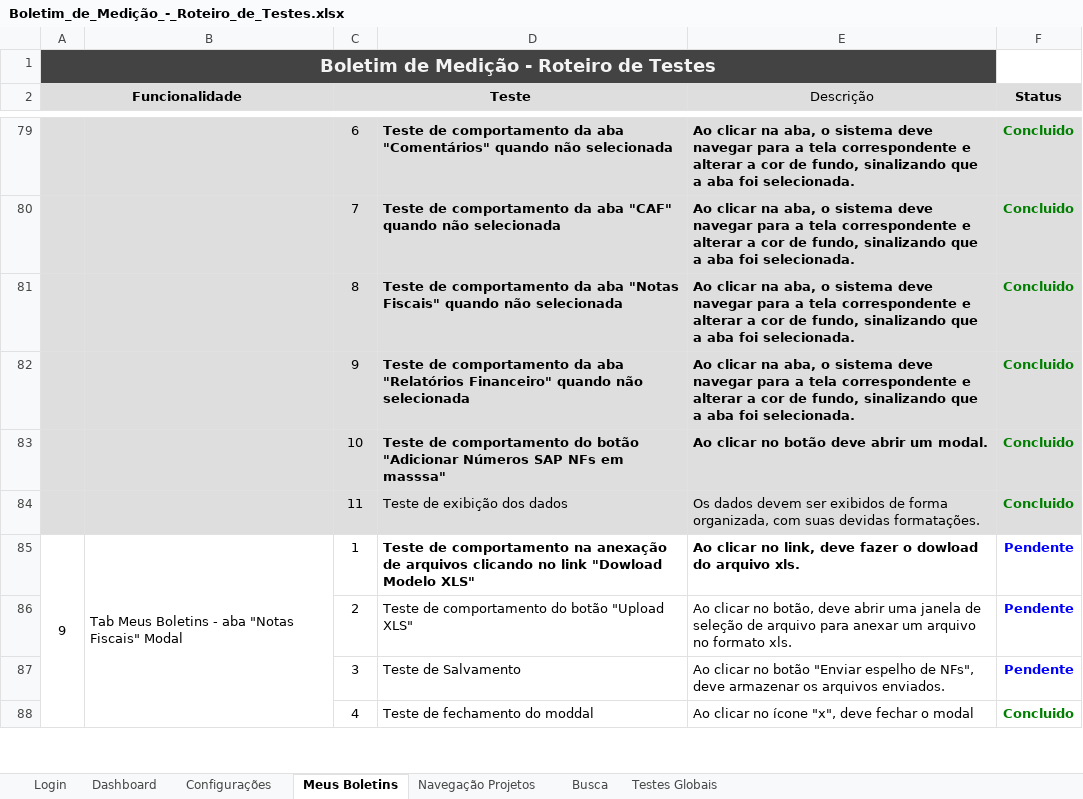
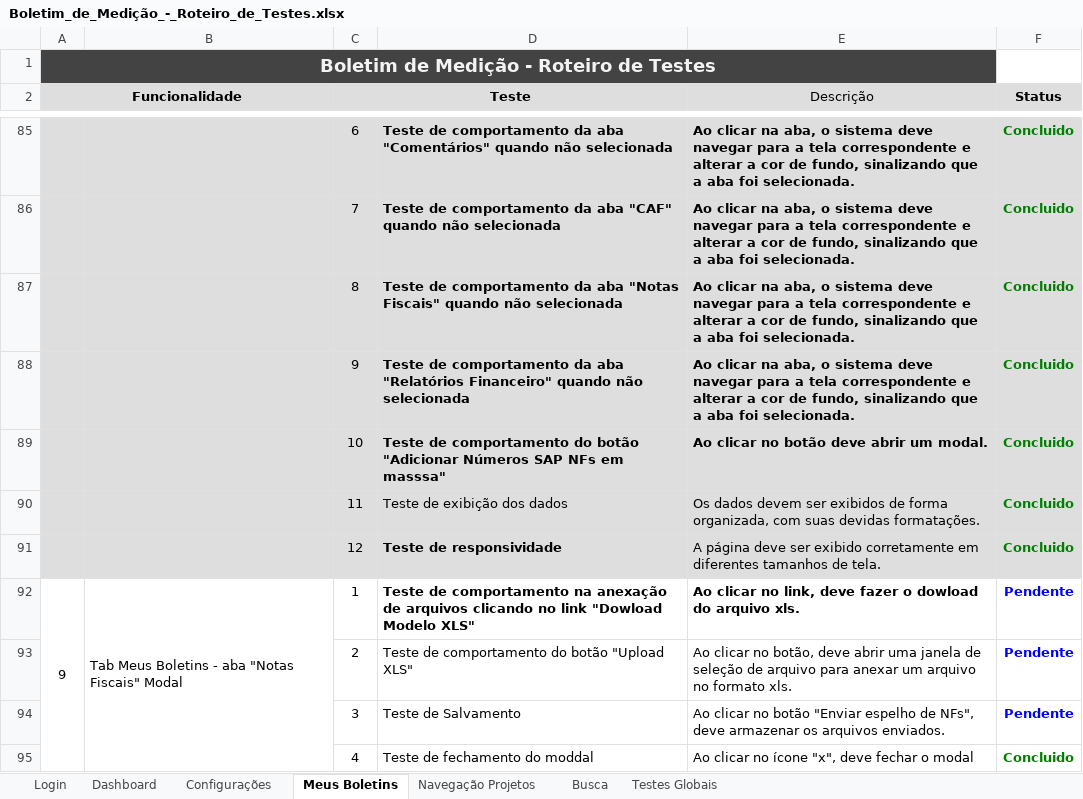
Before and after one commit to LeonardoPassosLeite/taesa-boletimmedicao-xls, an Excel workbook: Boletim_de_Medição_-_Roteiro_de_Testes.xlsx, sheet Meus Boletins, drawn as a sheet; only a part is shown, gaps mark what is left out; values as stored, in another font and other column widths than the file's, no borders; the diff covers the shown part only; the diff names each change by its address in the sheet, - before the commit and + after, or states it on an @@ line.

Commit message:
adição dos testes de responsividade

```diff
--- a/Boletim_de_Medição_-_Roteiro_de_Testes.xlsx (sheet Meus Boletins)
+++ b/Boletim_de_Medição_-_Roteiro_de_Testes.xlsx (sheet Meus Boletins)
+row 91:  |  | 12 | Teste de responsividade | A página deve ser exibido corretamente em diferentes tamanhos de tela. | Concluido
```
Also changed, not shown: 8 added rows elsewhere in this sheet, sheet Configurações, sheet Busca, sheet Navegação Projetos.
